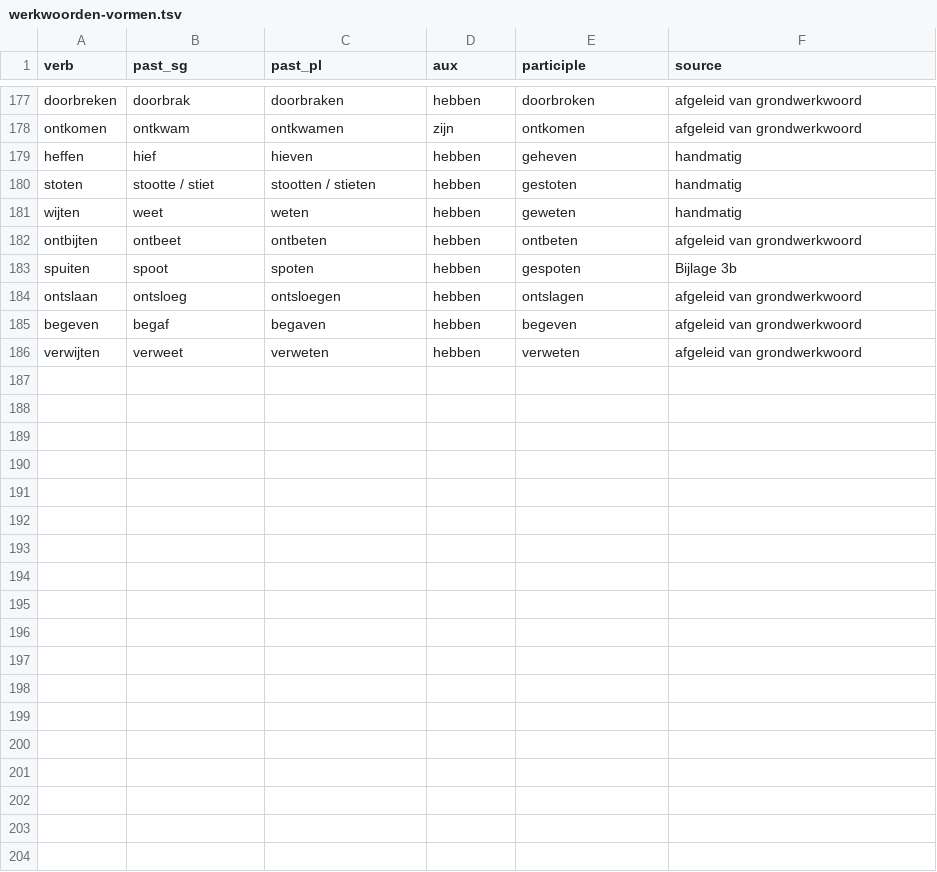
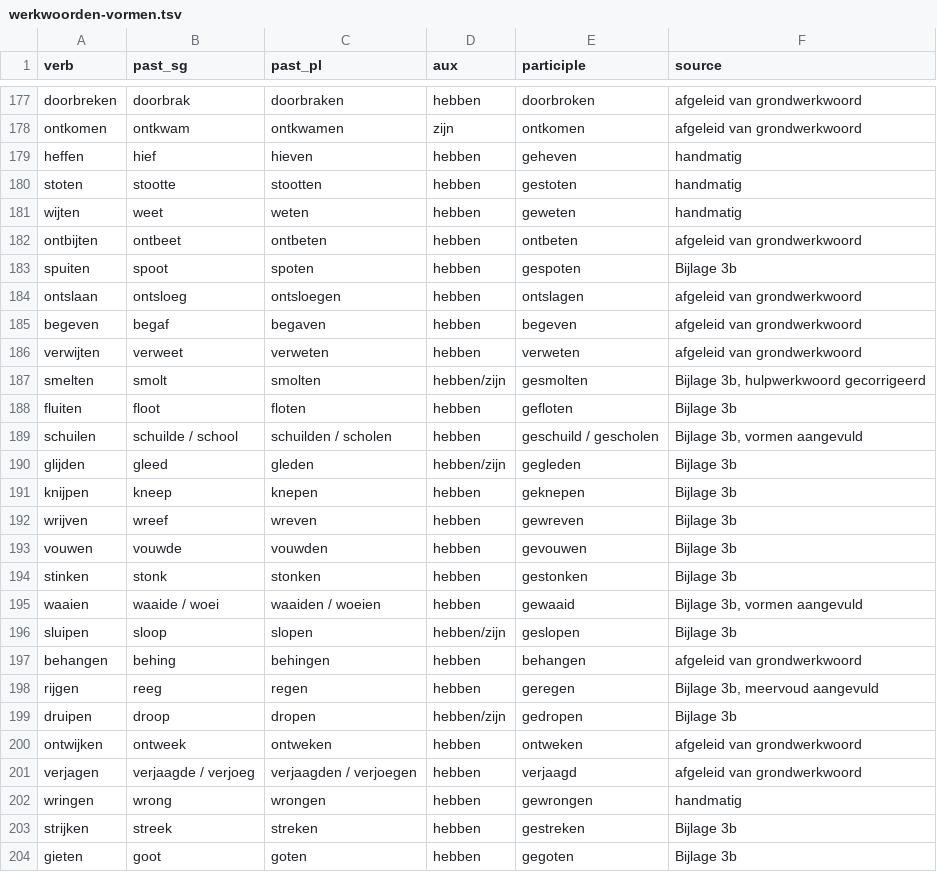
Before and after one commit to bigtoetechnologies/oefenpad, a TSV file: tools/lexicon/werkwoorden-vormen.tsv, drawn as a sheet; only a part is shown, gaps mark what is left out.

```diff
--- a/tools/lexicon/werkwoorden-vormen.tsv
+++ b/tools/lexicon/werkwoorden-vormen.tsv
@@ -179,3 +179,3 @@ ontkomen	ontkwam	ontkwamen	zijn	ontkomen	afgeleid van grondwerkwoord
 heffen	hief	hieven	hebben	geheven	handmatig
-stoten	stootte / stiet	stootten / stieten	hebben	gestoten	handmatig
+stoten	stootte	stootten	hebben	gestoten	handmatig
 wijten	weet	weten	hebben	geweten	handmatig
@@ -186 +186,19 @@ begeven	begaf	begaven	hebben	begeven	afgeleid van grondwerkwoord
 verwijten	verweet	verweten	hebben	verweten	afgeleid van grondwerkwoord
+smelten	smolt	smolten	hebben/zijn	gesmolten	Bijlage 3b, hulpwerkwoord gecorrigeerd
+fluiten	floot	floten	hebben	gefloten	Bijlage 3b
+schuilen	schuilde / school	schuilden / scholen	hebben	geschuild / gescholen	Bijlage 3b, vormen aangevuld
+glijden	gleed	gleden	hebben/zijn	gegleden	Bijlage 3b
+knijpen	kneep	knepen	hebben	geknepen	Bijlage 3b
+wrijven	wreef	wreven	hebben	gewreven	Bijlage 3b
+vouwen	vouwde	vouwden	hebben	gevouwen	Bijlage 3b
+stinken	stonk	stonken	hebben	gestonken	Bijlage 3b
+waaien	waaide / woei	waaiden / woeien	hebben	gewaaid	Bijlage 3b, vormen aangevuld
+sluipen	sloop	slopen	hebben/zijn	geslopen	Bijlage 3b
+behangen	behing	behingen	hebben	behangen	afgeleid van grondwerkwoord
+rijgen	reeg	regen	hebben	geregen	Bijlage 3b, meervoud aangevuld
+druipen	droop	dropen	hebben/zijn	gedropen	Bijlage 3b
+ontwijken	ontweek	ontweken	hebben	ontweken	afgeleid van grondwerkwoord
+verjagen	verjaagde / verjoeg	verjaagden / verjoegen	hebben	verjaagd	afgeleid van grondwerkwoord
+wringen	wrong	wrongen	hebben	gewrongen	handmatig
+strijken	streek	streken	hebben	gestreken	Bijlage 3b
+gieten	goot	goten	hebben	gegoten	Bijlage 3b
```
Also changed, not shown: tools/_ww_tmp/b1-irregular.tsv, 26 other files.
